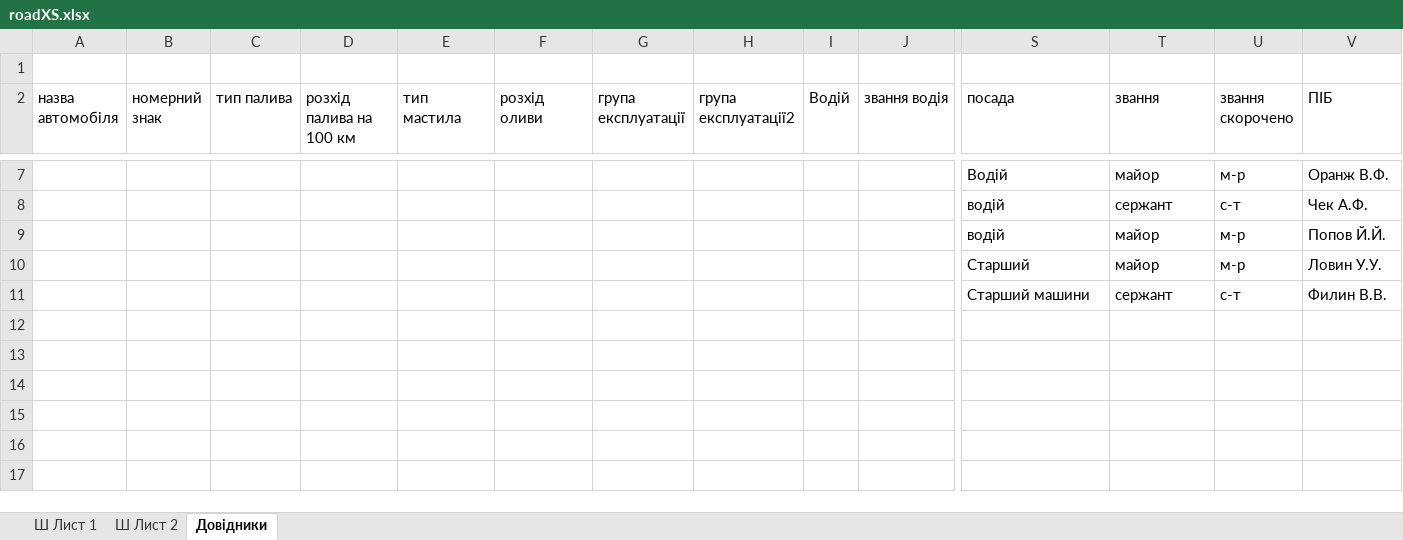
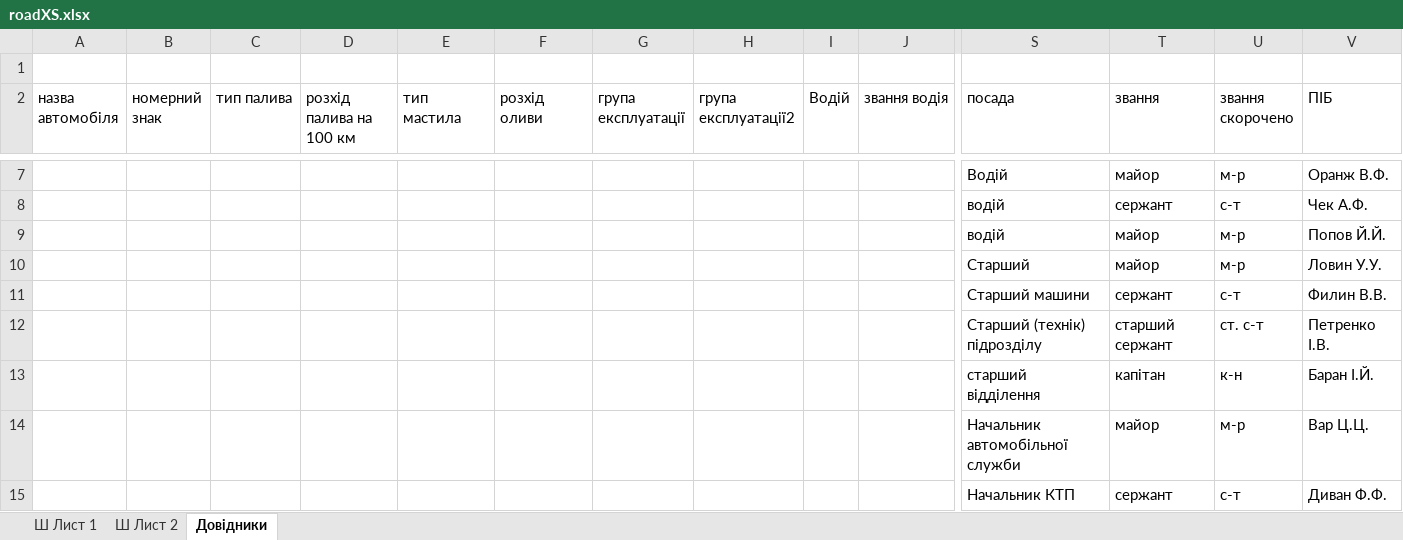
Before and after one commit to mikhail2574/project-road-map, an Excel workbook: src/backend/fileStorage/excel/roadXS.xlsx, sheet Довідники, drawn as a sheet; only a part is shown, gaps mark what is left out; values as stored, in another font and other column widths than the file's, no borders; table styles not drawn; rows hold the shown columns only; the diff names each change by its address in the sheet, - before the commit and + after, or states it on an @@ line.

```diff
--- a/src/backend/fileStorage/excel/roadXS.xlsx (sheet Довідники)
+++ b/src/backend/fileStorage/excel/roadXS.xlsx (sheet Довідники)
+row 12:  |  |  |  |  |  |  |  |  |  | Старший (технік) підрозділу | старший сержант | ст. с-т | Петренко І.В.
+row 13:  |  |  |  |  |  |  |  |  |  | старший відділення | капітан | к-н | Баран І.Й.
+row 14:  |  |  |  |  |  |  |  |  |  | Начальник автомобільної служби | майор | м-р | Вар Ц.Ц.
+row 15:  |  |  |  |  |  |  |  |  |  | Начальник КТП | сержант | с-т | Диван Ф.Ф.
```
Also changed, not shown: sheet Ш Лист 1, sheet Ш Лист 2, formulas that keep their value.
